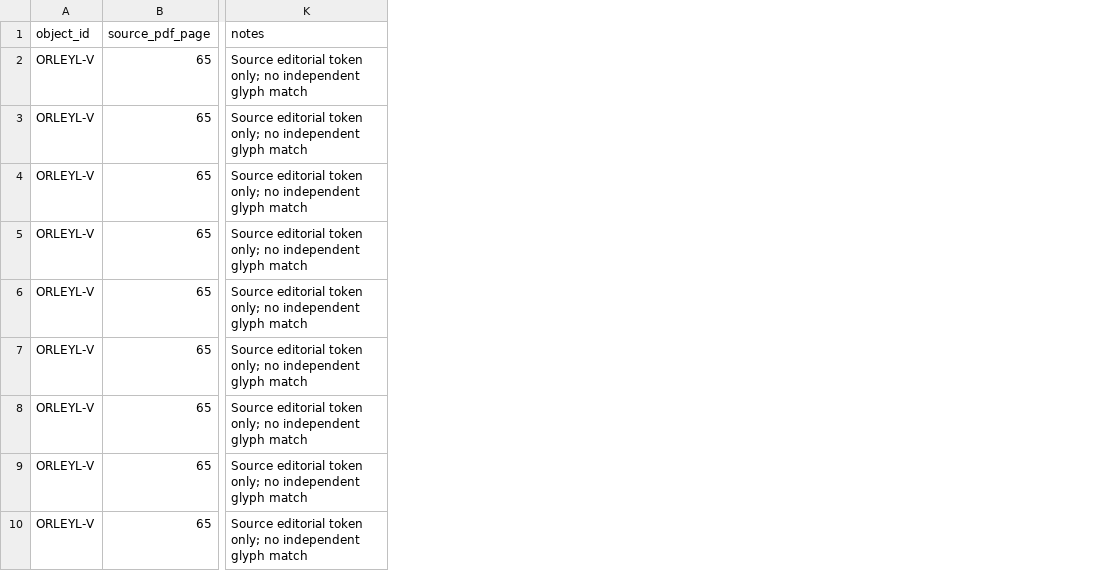
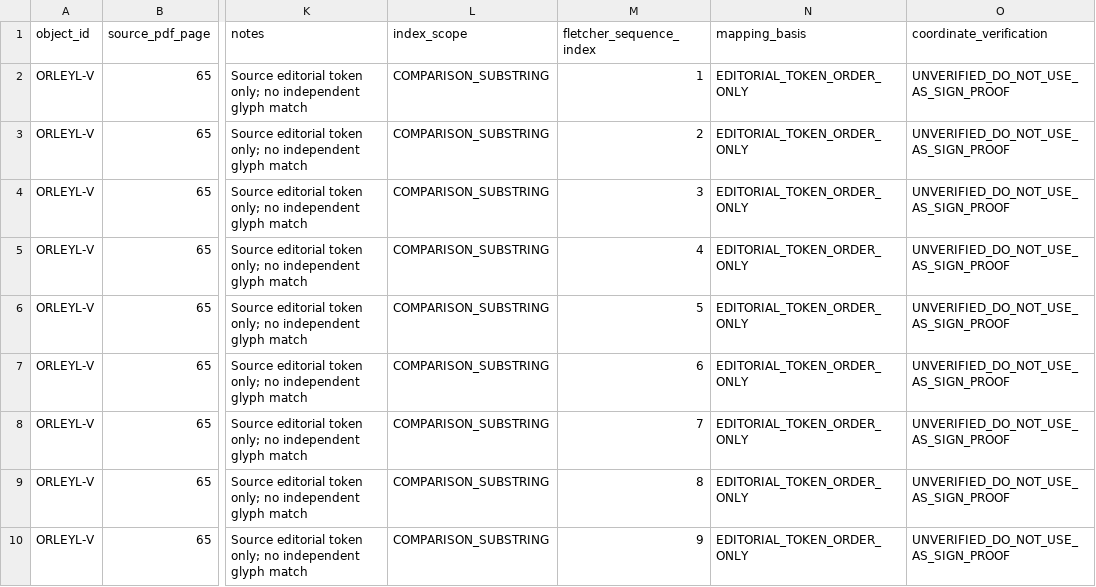
Before and after one commit to estebanmolinaruiz-art/IberOS, a CSV file: data/review/validation01_orleyl_17_signs_visual_review_queue.csv, drawn as a sheet; only a part is shown, gaps mark what is left out; the diff names each change by its address in the sheet, - before the commit and + after, or states it on an @@ line.

Commit message:
fix(orleyl): distinguish comparison indices from full Fletcher sequence; keep glyph gates closed

```diff
--- a/data/review/validation01_orleyl_17_signs_visual_review_queue.csv
+++ b/data/review/validation01_orleyl_17_signs_visual_review_queue.csv
+column L (index_scope), rows 2-10: all COMPARISON_SUBSTRING
+column M (fletcher_sequence_index), rows 2-10: 1 | 2 | 3 | 4 | 5 | 6 | 7 | 8 | 9
+column N (mapping_basis), rows 2-10: all EDITORIAL_TOKEN_ORDER_ONLY
+column O (coordinate_verification), rows 2-10: all UNVERIFIED_DO_NOT_USE_AS_SIGN_PROOF
```
